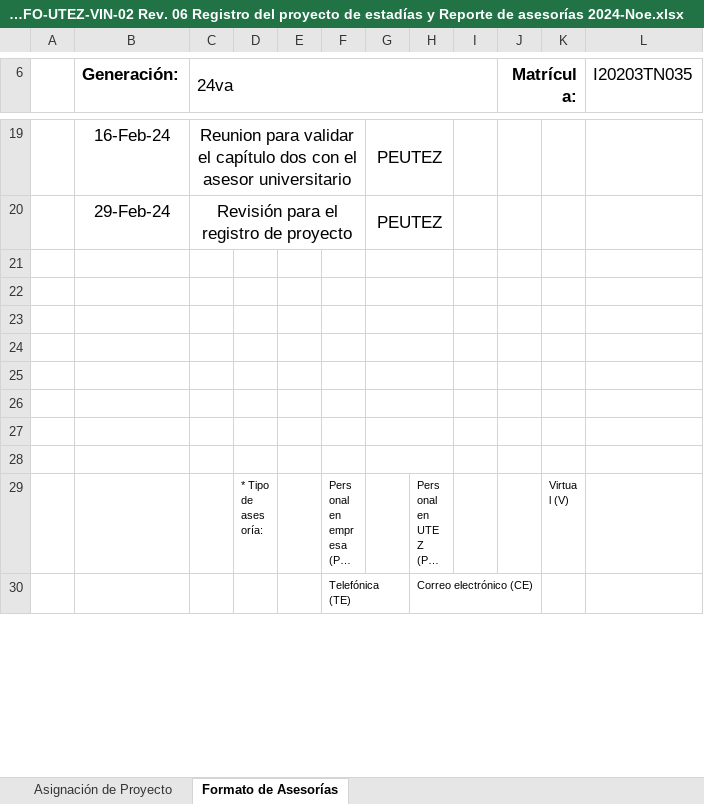
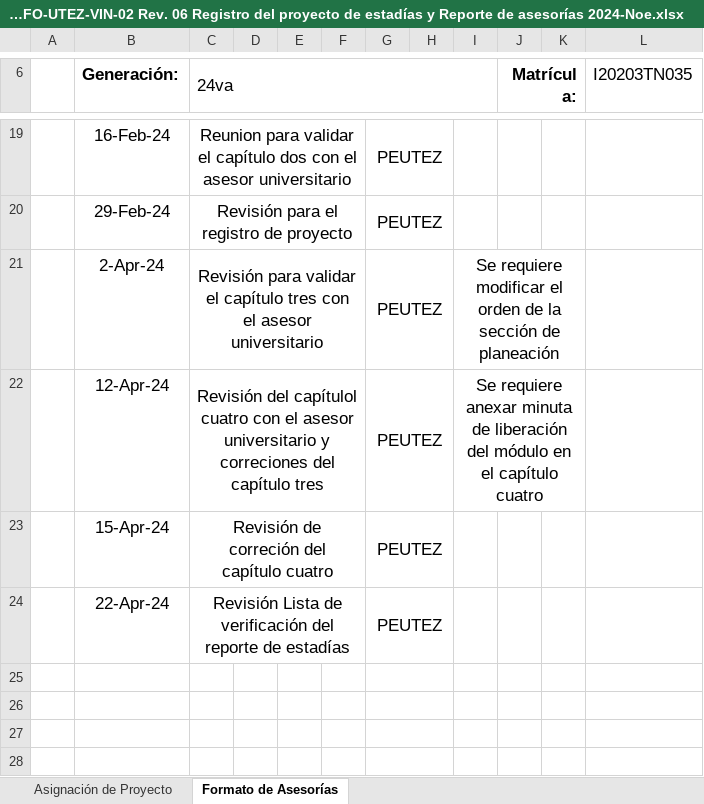
Before and after one commit to Noe-Martinez-Flores/Estadias-2024, an Excel workbook: 1.2 FO-UTEZ-VIN-02 Rev. 06 Registro del proyecto de estadías y Reporte de asesorías 2024-Noe.xlsx, sheet Formato de Asesorías, drawn as a sheet; only a part is shown, gaps mark what is left out; the shorter side is filled out with more unchanged rows; long unchanged cells end in …; values as stored, in another font and other column widths than the file's, no borders; charts and pictures not drawn; the diff names each change by its address in the sheet, - before the commit and + after, or states it on an @@ line.

```diff
--- a/1.2 FO-UTEZ-VIN-02 Rev. 06 Registro del proyecto de estadías y Reporte de asesorías 2024-Noe.xlsx (sheet Formato de Asesorías)
+++ b/1.2 FO-UTEZ-VIN-02 Rev. 06 Registro del proyecto de estadías y Reporte de asesorías 2024-Noe.xlsx (sheet Formato de Asesorías)
-row 21: (empty)
+row 21:  | 2-Apr-24 | Revisión para validar el capítulo tres con el asesor universitario |  |  |  | PEUTEZ |  | Se requiere modificar el orden de la sección de planeación
+C21:F21 merged
+I21:K21 merged
-row 22: (empty)
+row 22:  | 12-Apr-24 | Revisión del capítulol cuatro con el asesor universitario y correciones del capítulo tres |  |  |  | PEUTEZ |  | Se requiere anexar minuta de liberación del módulo en el capítulo cuatro
+C22:F22 merged
+I22:K22 merged
-row 23: (empty)
+row 23:  | 15-Apr-24 | Revisión de correción del capítulo cuatro |  |  |  | PEUTEZ
+C23:F23 merged
-row 24: (empty)
+row 24:  | 22-Apr-24 | Revisión Lista de verificación del reporte de estadías |  |  |  | PEUTEZ
+C24:F24 merged
```
Also changed, not shown: 1 other file.
